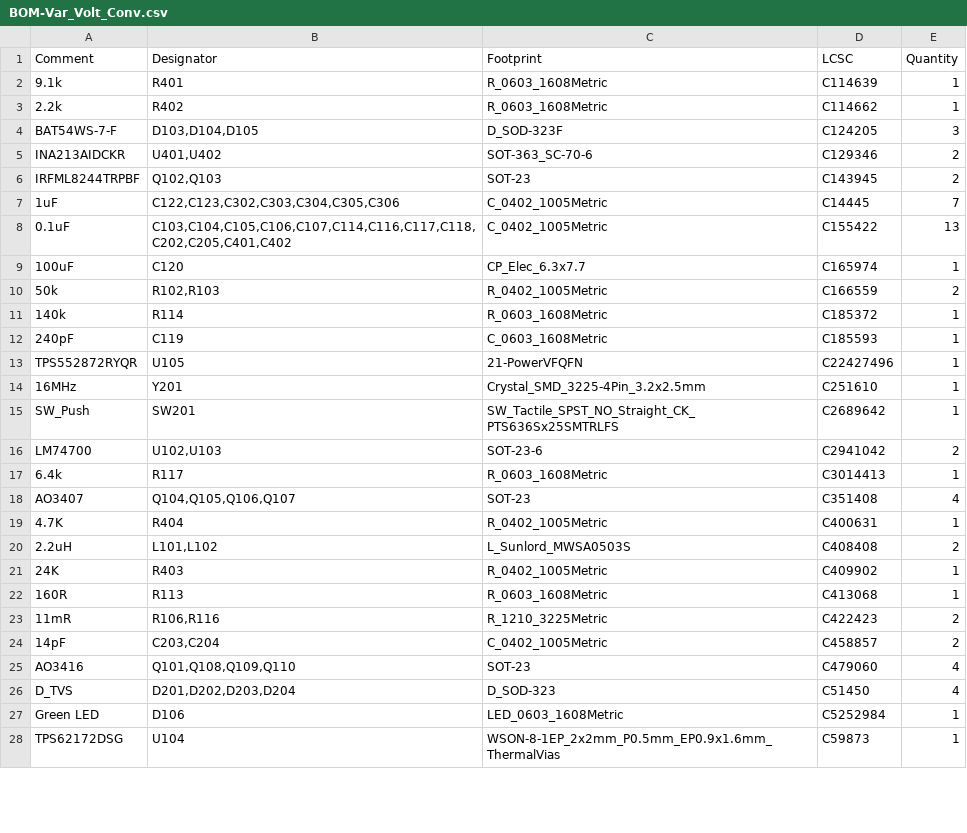
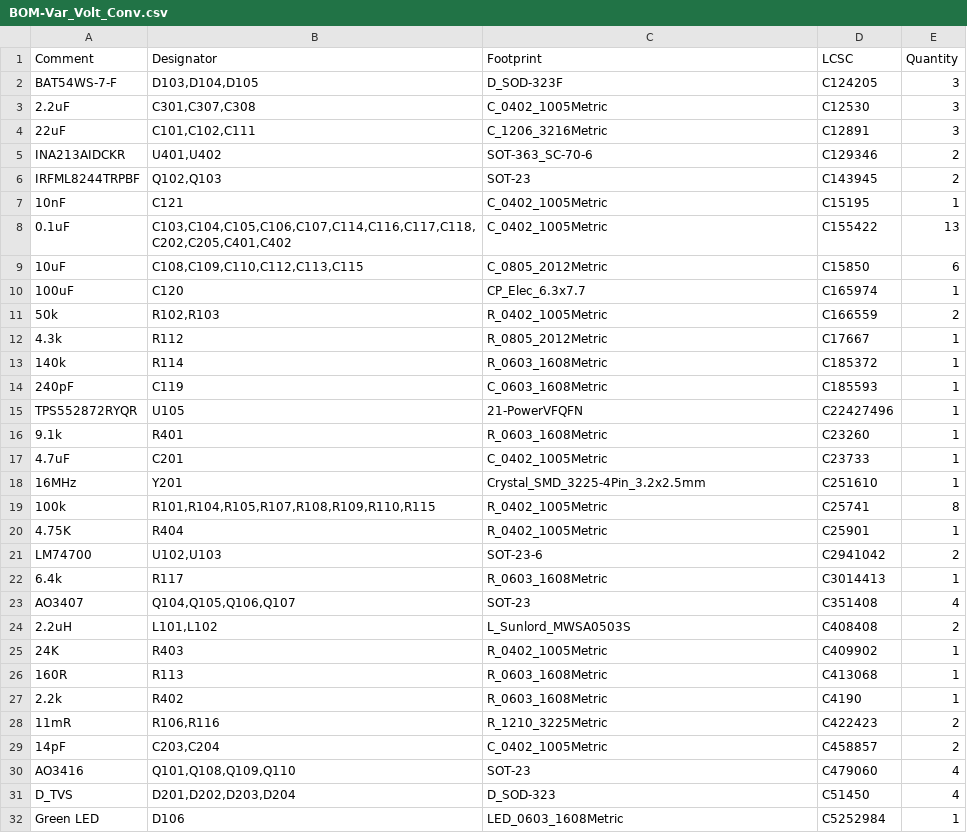
Before and after one commit to GhanGhan/Variable_Voltage_Controller, a CSV file: Var_Volt_Conv/jlcpcb/production_files/BOM-Var_Volt_Conv.csv, drawn as a sheet; only a part is shown; the shorter side is filled out with more unchanged rows; the diff covers the shown part only.

```diff
--- a/Var_Volt_Conv/jlcpcb/production_files/BOM-Var_Volt_Conv.csv
+++ b/Var_Volt_Conv/jlcpcb/production_files/BOM-Var_Volt_Conv.csv
@@ -1,11 +1,13 @@
 Comment,Designator,Footprint,LCSC,Quantity
-9.1k,R401,R_0603_1608Metric,C114639,1
-2.2k,R402,R_0603_1608Metric,C114662,1
 BAT54WS-7-F,"D103,D104,D105",D_SOD-323F,C124205,3
+2.2uF,"C301,C307,C308",C_0402_1005Metric,C12530,3
+22uF,"C101,C102,C111",C_1206_3216Metric,C12891,3
 INA213AIDCKR,"U401,U402",SOT-363_SC-70-6,C129346,2
 IRFML8244TRPBF,"Q102,Q103",SOT-23,C143945,2
-1uF,"C122,C123,C302,C303,C304,C305,C306",C_0402_1005Metric,C14445,7
+10nF,C121,C_0402_1005Metric,C15195,1
 0.1uF,"C103,C104,C105,C106,C107,C114,C116,C117,C118,C202,C205,C401,C402",C_0402_1005Metric,C155422,13
+10uF,"C108,C109,C110,C112,C113,C115",C_0805_2012Metric,C15850,6
 100uF,C120,CP_Elec_6.3x7.7,C165974,1
 50k,"R102,R103",R_0402_1005Metric,C166559,2
+4.3k,R112,R_0805_2012Metric,C17667,1
 140k,R114,R_0603_1608Metric,C185372,1
@@ -13,4 +15,7 @@ IRFML8244TRPBF,"Q102,Q103",SOT-23,C143945,2
 TPS552872RYQR,U105,21-PowerVFQFN,C22427496,1
+9.1k,R401,R_0603_1608Metric,C23260,1
+4.7uF,C201,C_0402_1005Metric,C23733,1
 16MHz,Y201,Crystal_SMD_3225-4Pin_3.2x2.5mm,C251610,1
-SW_Push,SW201,SW_Tactile_SPST_NO_Straight_CK_PTS636Sx25SMTRLFS,C2689642,1
+100k,"R101,R104,R105,R107,R108,R109,R110,R115",R_0402_1005Metric,C25741,8
+4.75K,R404,R_0402_1005Metric,C25901,1
 LM74700,"U102,U103",SOT-23-6,C2941042,2
@@ -18,3 +23,2 @@ LM74700,"U102,U103",SOT-23-6,C2941042,2
 AO3407,"Q104,Q105,Q106,Q107",SOT-23,C351408,4
-4.7K,R404,R_0402_1005Metric,C400631,1
 2.2uH,"L101,L102",L_Sunlord_MWSA0503S,C408408,2
@@ -22,2 +26,3 @@ AO3407,"Q104,Q105,Q106,Q107",SOT-23,C351408,4
 160R,R113,R_0603_1608Metric,C413068,1
+2.2k,R402,R_0603_1608Metric,C4190,1
 11mR,"R106,R116",R_1210_3225Metric,C422423,2
```
Also changed, not shown: 2 added rows and 7 removed rows elsewhere in this file, Var_Volt_Conv/DigiKey BOM.csv, Var_Volt_Conv/jlcpcb/production_files/CPL-Var_Volt_Conv.csv, 50 other files.
